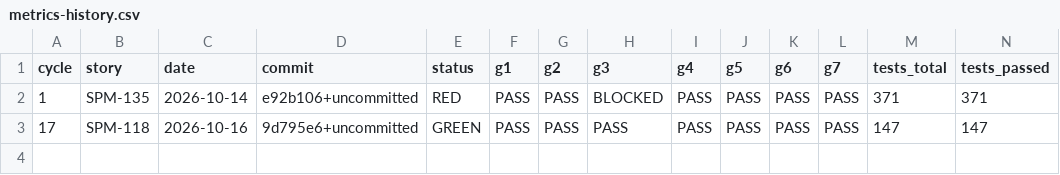
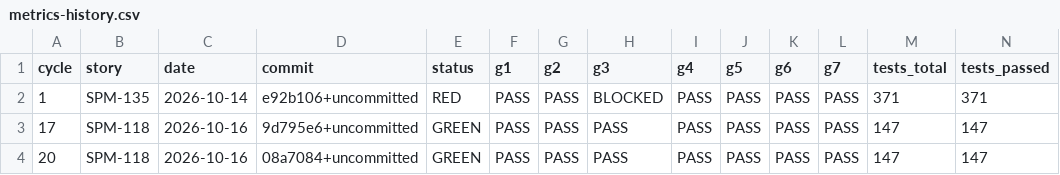
Before and after one commit to IS212-G5-T2/IS212-G5-T2, a CSV file: docs/test-cases/workflow/metrics-history.csv, drawn as a sheet; only a part is shown; rows hold the shown columns only; the diff names each change by its address in the sheet, - before the commit and + after, or states it on an @@ line.

```diff
--- a/docs/test-cases/workflow/metrics-history.csv
+++ b/docs/test-cases/workflow/metrics-history.csv
+row 4: 20 | SPM-118 | 2026-10-16 | 08a7084+uncommitted | GREEN | PASS | PASS | PASS | PASS | PASS | PASS | PASS | 147 | 147
```
Also changed, not shown: docs/test-cases/workflow/records/SPM-118.csv, 8 other files.
